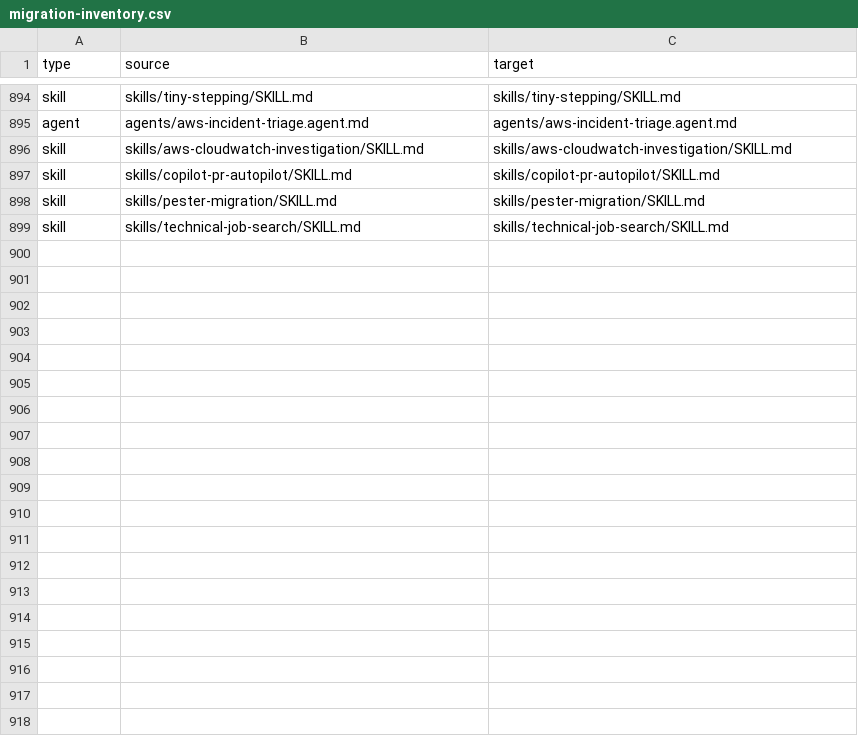
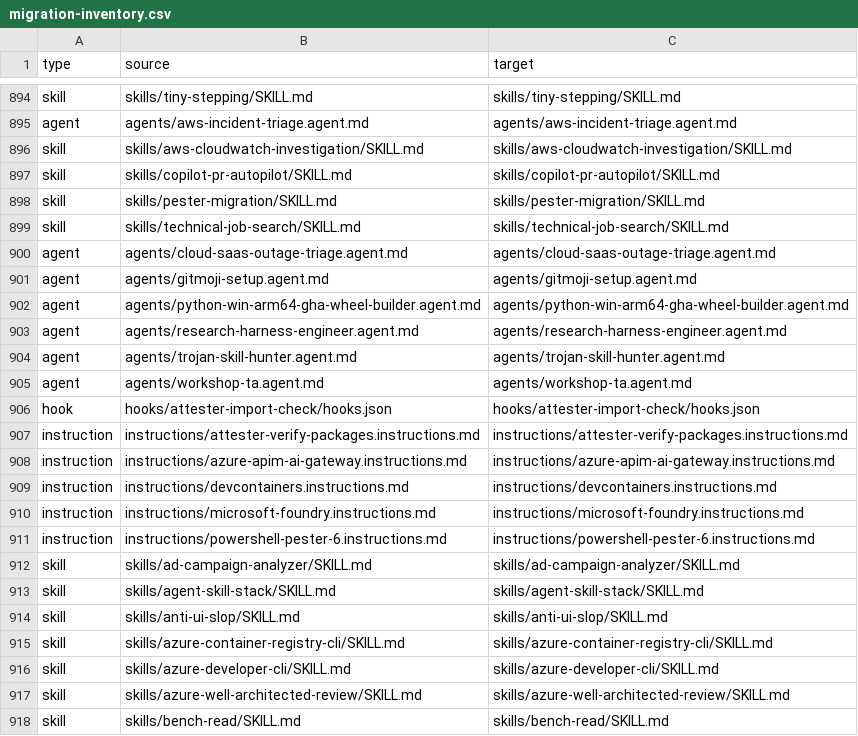
Before and after one commit to jiamaozheng/awesome-claude-code, a CSV file: docs/migration-inventory.csv, drawn as a sheet; only a part is shown, gaps mark what is left out; the diff covers the shown part only.

```diff
--- a/docs/migration-inventory.csv
+++ b/docs/migration-inventory.csv
@@ -899 +899,20 @@ skill,skills/pester-migration/SKILL.md,skills/pester-migration/SKILL.md
 skill,skills/technical-job-search/SKILL.md,skills/technical-job-search/SKILL.md
+agent,agents/cloud-saas-outage-triage.agent.md,agents/cloud-saas-outage-triage.agent.md
+agent,agents/gitmoji-setup.agent.md,agents/gitmoji-setup.agent.md
+agent,agents/python-win-arm64-gha-wheel-builder.agent.md,agents/python-win-arm64-gha-wheel-builder.agent.md
+agent,agents/research-harness-engineer.agent.md,agents/research-harness-engineer.agent.md
+agent,agents/trojan-skill-hunter.agent.md,agents/trojan-skill-hunter.agent.md
+agent,agents/workshop-ta.agent.md,agents/workshop-ta.agent.md
+hook,hooks/attester-import-check/hooks.json,hooks/attester-import-check/hooks.json
+instruction,instructions/attester-verify-packages.instructions.md,instructions/attester-verify-packages.instructions.md
+instruction,instructions/azure-apim-ai-gateway.instructions.md,instructions/azure-apim-ai-gateway.instructions.md
+instruction,instructions/devcontainers.instructions.md,instructions/devcontainers.instructions.md
+instruction,instructions/microsoft-foundry.instructions.md,instructions/microsoft-foundry.instructions.md
+instruction,instructions/powershell-pester-6.instructions.md,instructions/powershell-pester-6.instructions.md
+skill,skills/ad-campaign-analyzer/SKILL.md,skills/ad-campaign-analyzer/SKILL.md
+skill,skills/agent-skill-stack/SKILL.md,skills/agent-skill-stack/SKILL.md
+skill,skills/anti-ui-slop/SKILL.md,skills/anti-ui-slop/SKILL.md
+skill,skills/azure-container-registry-cli/SKILL.md,skills/azure-container-registry-cli/SKILL.md
+skill,skills/azure-developer-cli/SKILL.md,skills/azure-developer-cli/SKILL.md
+skill,skills/azure-well-architected-review/SKILL.md,skills/azure-well-architected-review/SKILL.md
+skill,skills/bench-read/SKILL.md,skills/bench-read/SKILL.md
```
Also changed, not shown: 42 added rows elsewhere in this file.
